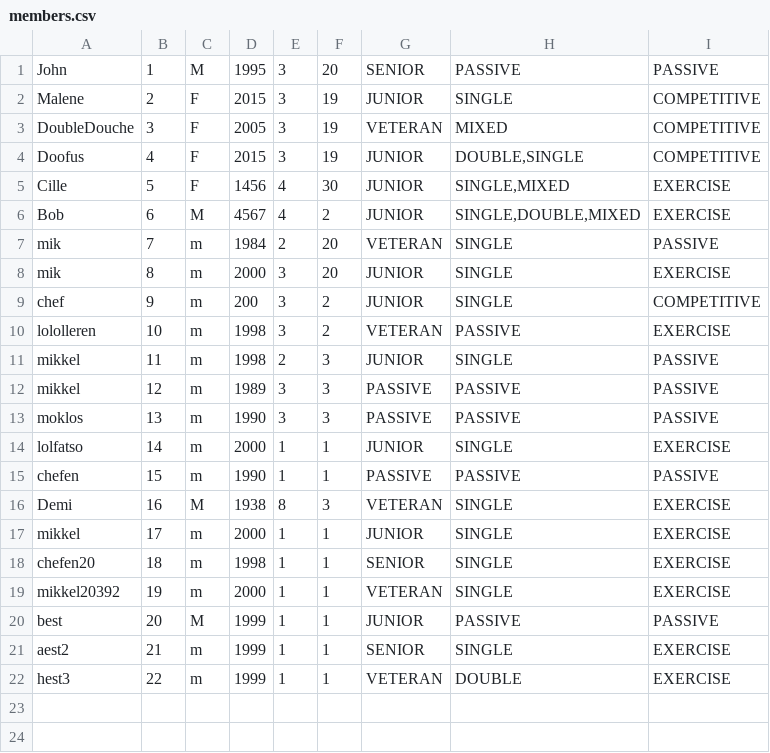
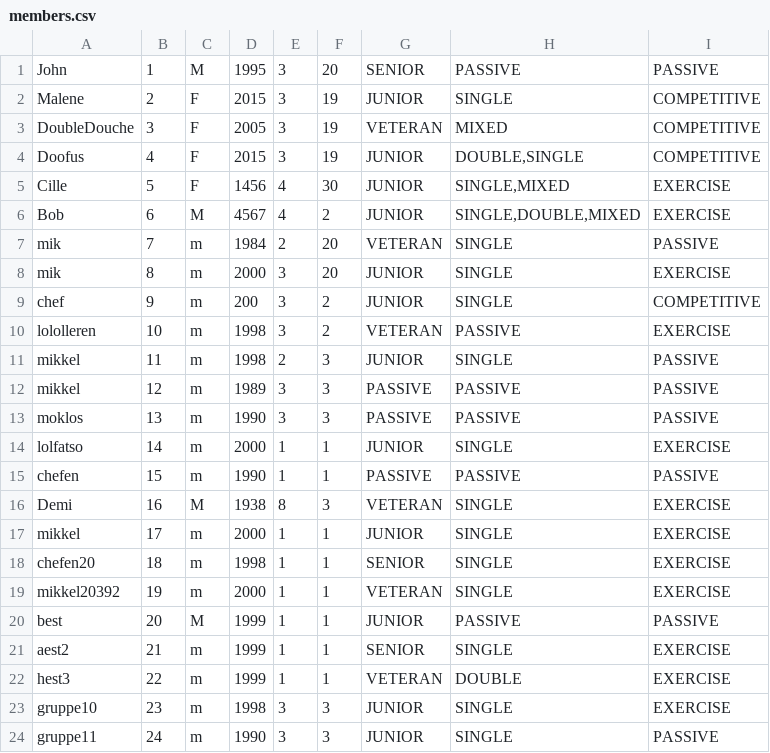
Before and after one commit to ChefenML/TennisSmash, a CSV file: src/Data/members.csv, drawn as a sheet; the diff names each change by its address in the sheet, - before the commit and + after, or states it on an @@ line.

```diff
--- a/src/Data/members.csv
+++ b/src/Data/members.csv
+row 23: gruppe10 | 23 | m | 1998 | 3 | 3 | JUNIOR | SINGLE | EXERCISE
+row 24: gruppe11 | 24 | m | 1990 | 3 | 3 | JUNIOR | SINGLE | PASSIVE
```
Also changed, not shown: 4 other files.
